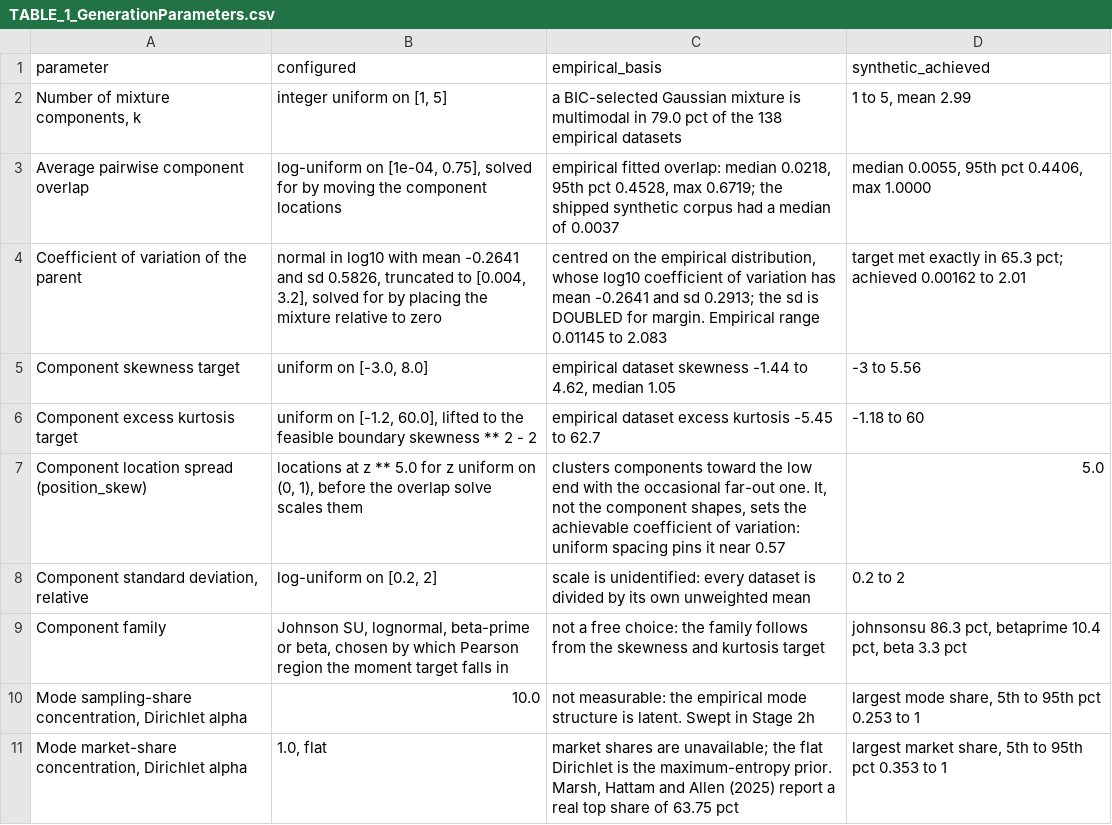
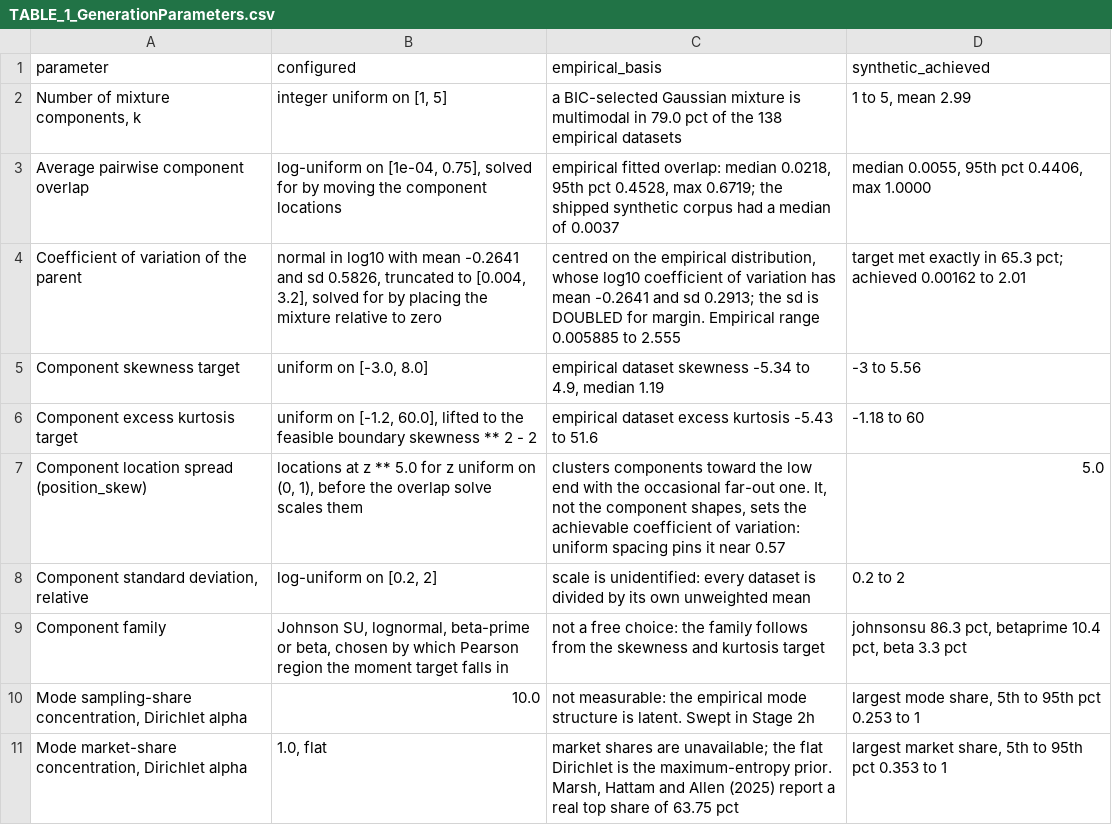
Before and after one commit to mtorres2941/CompareUQMethods, a CSV file: outputs/tables/TABLE_1_GenerationParameters.csv, drawn as a sheet; only a part is shown.

```diff
--- a/outputs/tables/TABLE_1_GenerationParameters.csv
+++ b/outputs/tables/TABLE_1_GenerationParameters.csv
@@ -3,5 +3,5 @@ parameter,configured,empirical_basis,synthetic_achieved
 Average pairwise component overlap,"log-uniform on [1e-04, 0.75], solved for by moving the component locations","empirical fitted overlap: median 0.0218, 95th pct 0.4528, max 0.6719; the shipped synthetic corpus had a median of 0.0037","median 0.0055, 95th pct 0.4406, max 1.0000"
-Coefficient of variation of the parent,"normal in log10 with mean -0.2641 and sd 0.5826, truncated to [0.004, 3.2], solved for by placing the mixture relative to zero","centred on the empirical distribution, whose log10 coefficient of variation has mean -0.2641 and sd 0.2913; the sd is DOUBLED for margin. Empirical range 0.01145 to 2.083",target met exactly in 65.3 pct; achieved 0.00162 to 2.01
-Component skewness target,"uniform on [-3.0, 8.0]","empirical dataset skewness -1.44 to 4.62, median 1.05",-3 to 5.56
-Component excess kurtosis target,"uniform on [-1.2, 60.0], lifted to the feasible boundary skewness ** 2 - 2",empirical dataset excess kurtosis -5.45 to 62.7,-1.18 to 60
+Coefficient of variation of the parent,"normal in log10 with mean -0.2641 and sd 0.5826, truncated to [0.004, 3.2], solved for by placing the mixture relative to zero","centred on the empirical distribution, whose log10 coefficient of variation has mean -0.2641 and sd 0.2913; the sd is DOUBLED for margin. Empirical range 0.005885 to 2.555",target met exactly in 65.3 pct; achieved 0.00162 to 2.01
+Component skewness target,"uniform on [-3.0, 8.0]","empirical dataset skewness -5.34 to 4.9, median 1.19",-3 to 5.56
+Component excess kurtosis target,"uniform on [-1.2, 60.0], lifted to the feasible boundary skewness ** 2 - 2",empirical dataset excess kurtosis -5.43 to 51.6,-1.18 to 60
 Component location spread (position_skew),"locations at z ** 5.0 for z uniform on (0, 1), before the overlap solve scales them","clusters components toward the low end with the occasional far-out one. It, not the component shapes, sets the achievable coefficient of variation: uniform spacing pins it near 0.57",5.0
```
Also changed, not shown: outputs/tables/TABLE_CoverageFigureStats.csv, outputs/tables/TABLE_MetricCoverage.csv, 30 other files.
